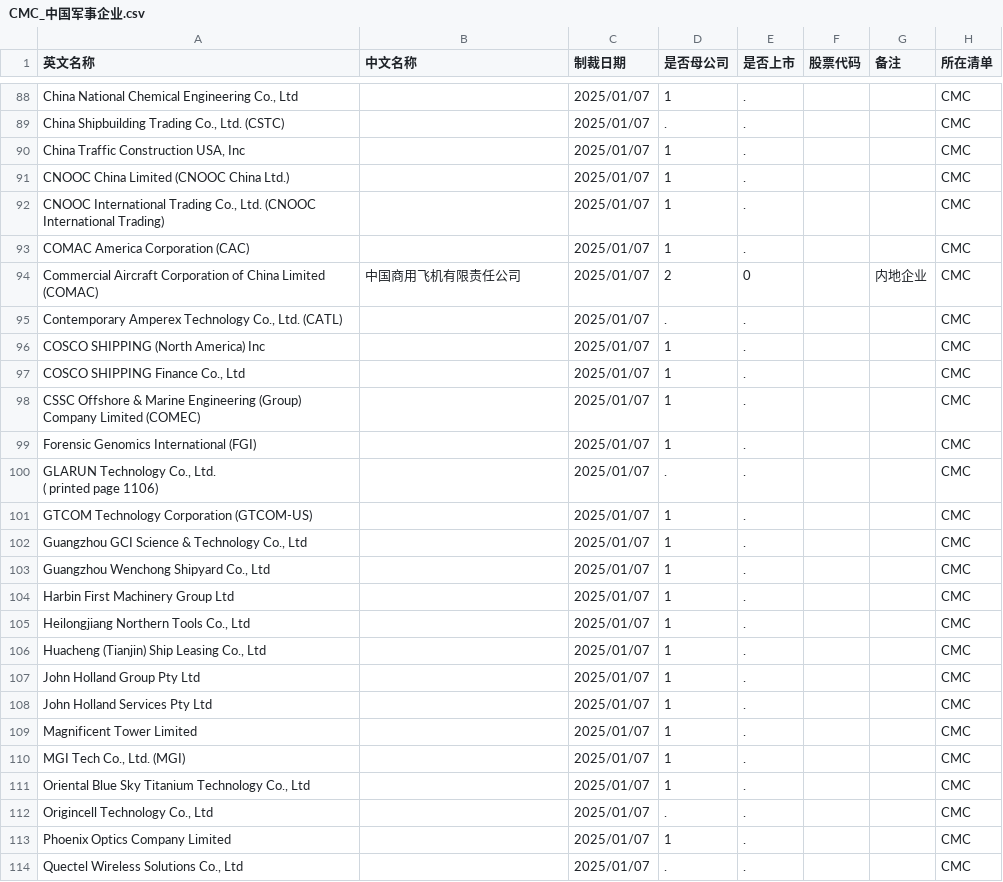
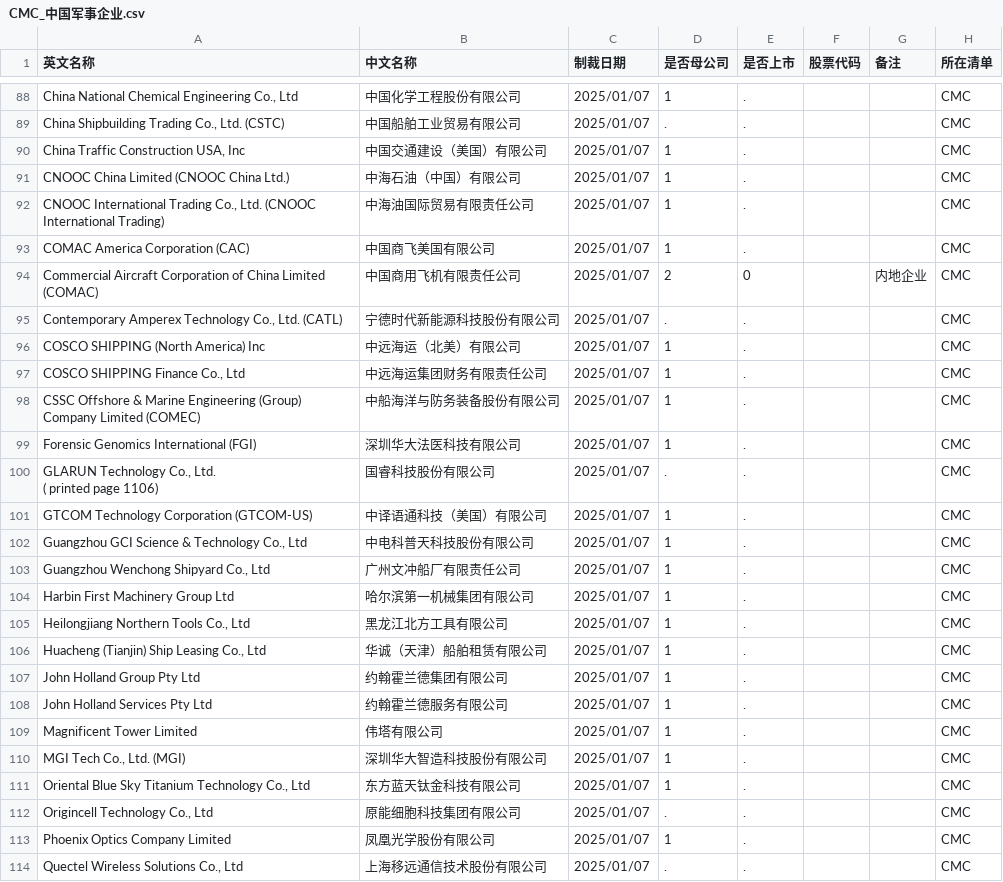
Before and after one commit to gingercandoit/track_geopolitics, a CSV file: docs/research/china-counter-sanctions/data/US/CMC_中国军事企业.csv, drawn as a sheet; only a part is shown, gaps mark what is left out; the diff covers the shown part only; the diff names each change by its address in the sheet, - before the commit and + after, or states it on an @@ line.

```diff
--- a/docs/research/china-counter-sanctions/data/US/CMC_中国军事企业.csv
+++ b/docs/research/china-counter-sanctions/data/US/CMC_中国军事企业.csv
-B88 (中文名称): (empty)
+B88 (中文名称): 中国化学工程股份有限公司
-B89 (中文名称): (empty)
+B89 (中文名称): 中国船舶工业贸易有限公司
-B90 (中文名称): (empty)
+B90 (中文名称): 中国交通建设（美国）有限公司
-B91 (中文名称): (empty)
+B91 (中文名称): 中海石油（中国）有限公司
-B92 (中文名称): (empty)
+B92 (中文名称): 中海油国际贸易有限责任公司
-B93 (中文名称): (empty)
+B93 (中文名称): 中国商飞美国有限公司
-B95 (中文名称): (empty)
+B95 (中文名称): 宁德时代新能源科技股份有限公司
-B96 (中文名称): (empty)
+B96 (中文名称): 中远海运（北美）有限公司
-B97 (中文名称): (empty)
+B97 (中文名称): 中远海运集团财务有限责任公司
-B98 (中文名称): (empty)
+B98 (中文名称): 中船海洋与防务装备股份有限公司
-B99 (中文名称): (empty)
+B99 (中文名称): 深圳华大法医科技有限公司
-B100 (中文名称): (empty)
+B100 (中文名称): 国睿科技股份有限公司
-B101 (中文名称): (empty)
+B101 (中文名称): 中译语通科技（美国）有限公司
-B102 (中文名称): (empty)
+B102 (中文名称): 中电科普天科技股份有限公司
-B103 (中文名称): (empty)
+B103 (中文名称): 广州文冲船厂有限责任公司
-B104 (中文名称): (empty)
+B104 (中文名称): 哈尔滨第一机械集团有限公司
-B105 (中文名称): (empty)
+B105 (中文名称): 黑龙江北方工具有限公司
-B106 (中文名称): (empty)
+B106 (中文名称): 华诚（天津）船舶租赁有限公司
-B107 (中文名称): (empty)
+B107 (中文名称): 约翰霍兰德集团有限公司
-B108 (中文名称): (empty)
+B108 (中文名称): 约翰霍兰德服务有限公司
-B109 (中文名称): (empty)
+B109 (中文名称): 伟塔有限公司
-B110 (中文名称): (empty)
+B110 (中文名称): 深圳华大智造科技股份有限公司
-B111 (中文名称): (empty)
+B111 (中文名称): 东方蓝天钛金科技有限公司
-B112 (中文名称): (empty)
+B112 (中文名称): 原能细胞科技集团有限公司
-B113 (中文名称): (empty)
+B113 (中文名称): 凤凰光学股份有限公司
-B114 (中文名称): (empty)
+B114 (中文名称): 上海移远通信技术股份有限公司
```
Also changed, not shown: 44 edited cells elsewhere in this file.
